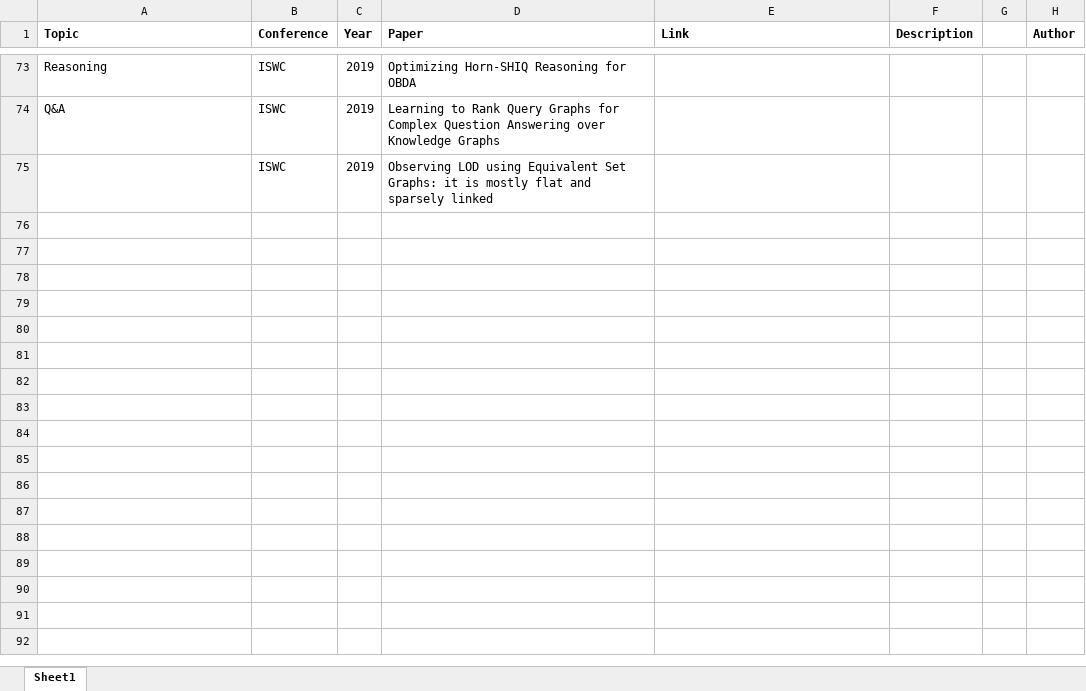
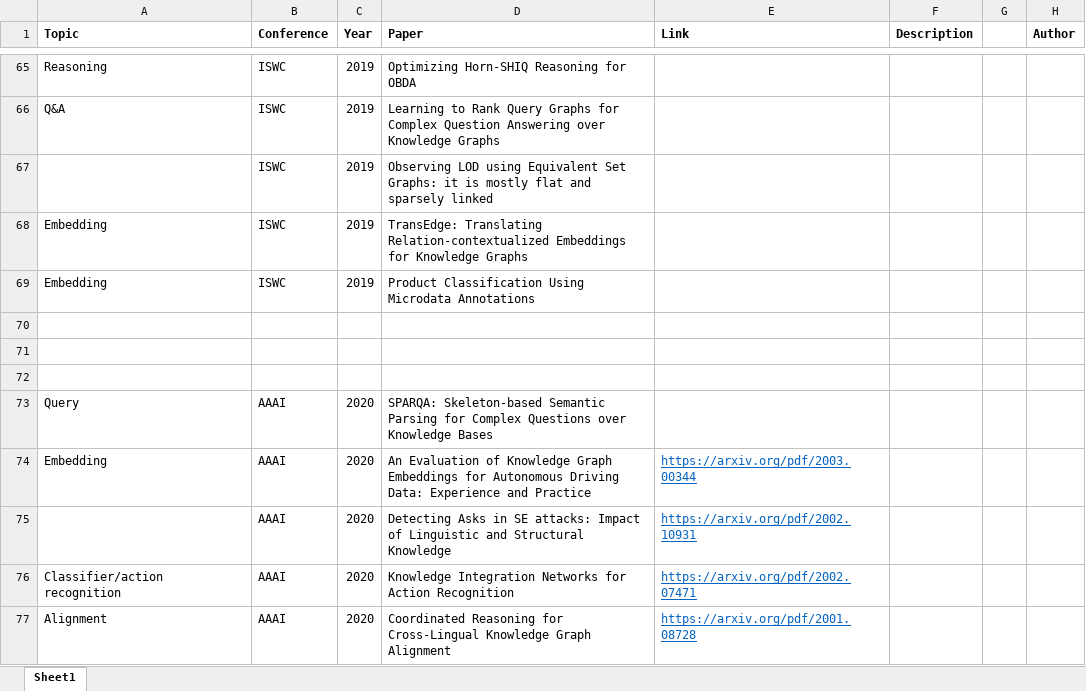
Before and after one commit to sylviawangfr/KGpaper, an Excel workbook: paperlist.xlsx, sheet Sheet1, drawn as a sheet; only a part is shown, gaps mark what is left out; values as stored, in another font and other column widths than the file's, no borders; the diff covers the shown part only; the diff names each change by its address in the sheet, - before the commit and + after, or states it on an @@ line.

Commit message:
paper list

```diff
--- a/paperlist.xlsx (sheet Sheet1)
+++ b/paperlist.xlsx (sheet Sheet1)
@@ row 14 moved to row 68: Embedding @@
@@ row 15 moved to row 69: Embedding @@
+row 70: (empty)
+row 71: (empty)
+row 72: (empty)
+row 73: Query | AAAI | 2020 | SPARQA: Skeleton-based Semantic Parsing for Complex Questions over Knowledge Bases
+row 74: Embedding | AAAI | 2020 | An Evaluation of Knowledge Graph Embeddings for Autonomous Driving Data: Experience and Practice | https://arxiv.org/pdf/2003.00344
+row 75:  | AAAI | 2020 | Detecting Asks in SE attacks: Impact of Linguistic and Structural Knowledge | https://arxiv.org/pdf/2002.10931
+row 76: Classifier/action recognition | AAAI | 2020 | Knowledge Integration Networks for Action Recognition | https://arxiv.org/pdf/2002.07471
+row 77: Alignment | AAAI | 2020 | Coordinated Reasoning for Cross-Lingual Knowledge Graph Alignment | https://arxiv.org/pdf/2001.08728
```
Also changed, not shown: 48 added rows, 3 removed rows, 4 moved rows and 39 edited cells elsewhere in this sheet.
